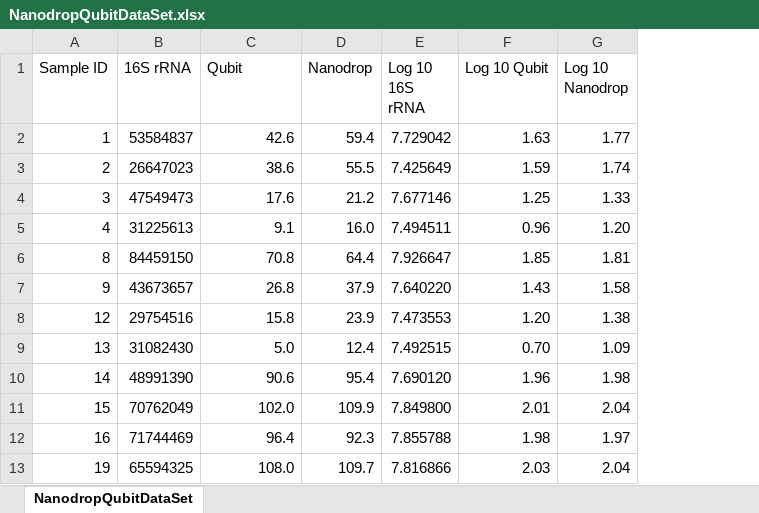
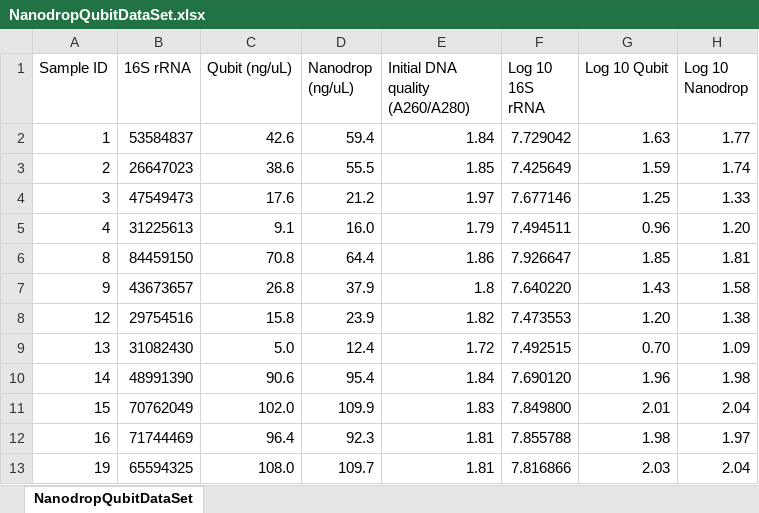
Before and after one commit to HelenaFerreiraLeal/Optimized_Wastewater_Sample_Processing_for_Antimicrobial_Resistance_Surveillance_Supplementary_Files, an Excel workbook: NanodropQubitDataSet.xlsx, sheet NanodropQubitDataSet, drawn as a sheet; only a part is shown; values as stored, in another font and other column widths than the file's, no cell formats; charts and pictures not drawn; the diff names each change by its address in the sheet, - before the commit and + after, or states it on an @@ line.

Commit message:
Add files via upload

```diff
--- a/NanodropQubitDataSet.xlsx (sheet NanodropQubitDataSet)
+++ b/NanodropQubitDataSet.xlsx (sheet NanodropQubitDataSet)
+column E (Initial DNA quality (A260/A280)), rows 2-13: 1.84 | 1.85 | 1.97 | 1.79 | 1.86 | 1.8 | 1.82 | 1.72 | 1.84 | 1.83 | 1.81 | 1.81
-C1: Qubit
+C1: Qubit (ng/uL)
-D1: Nanodrop
+D1: Nanodrop (ng/uL)
```
Also changed, not shown: cell formats, charts or pictures.
